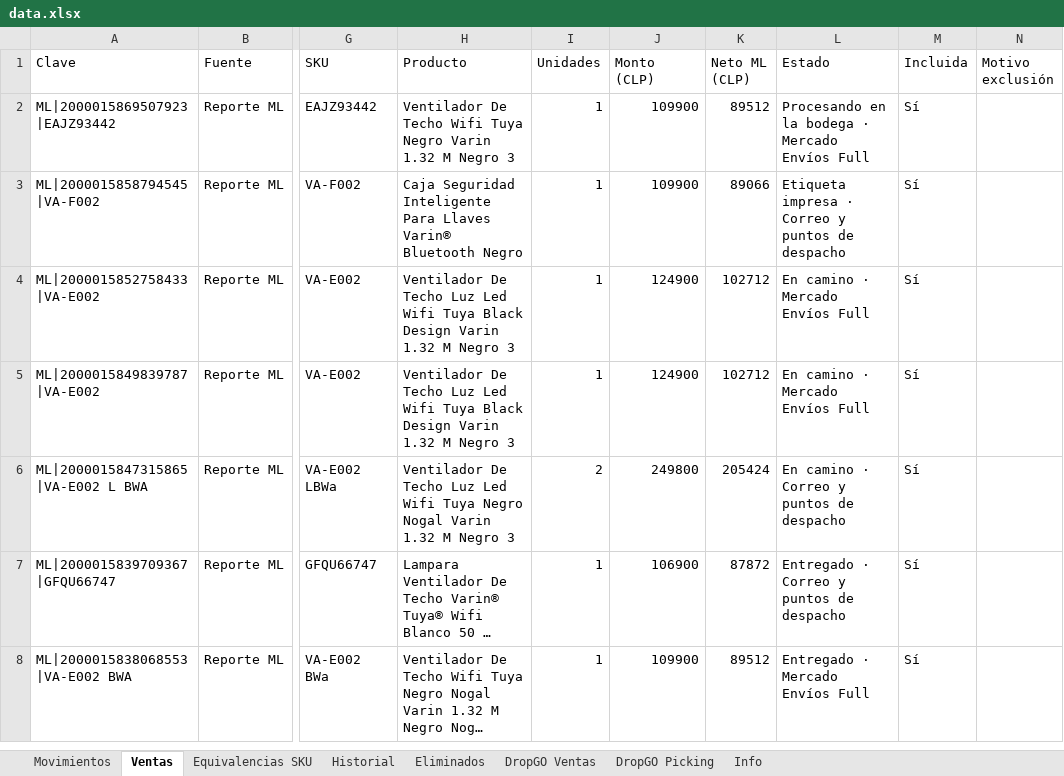
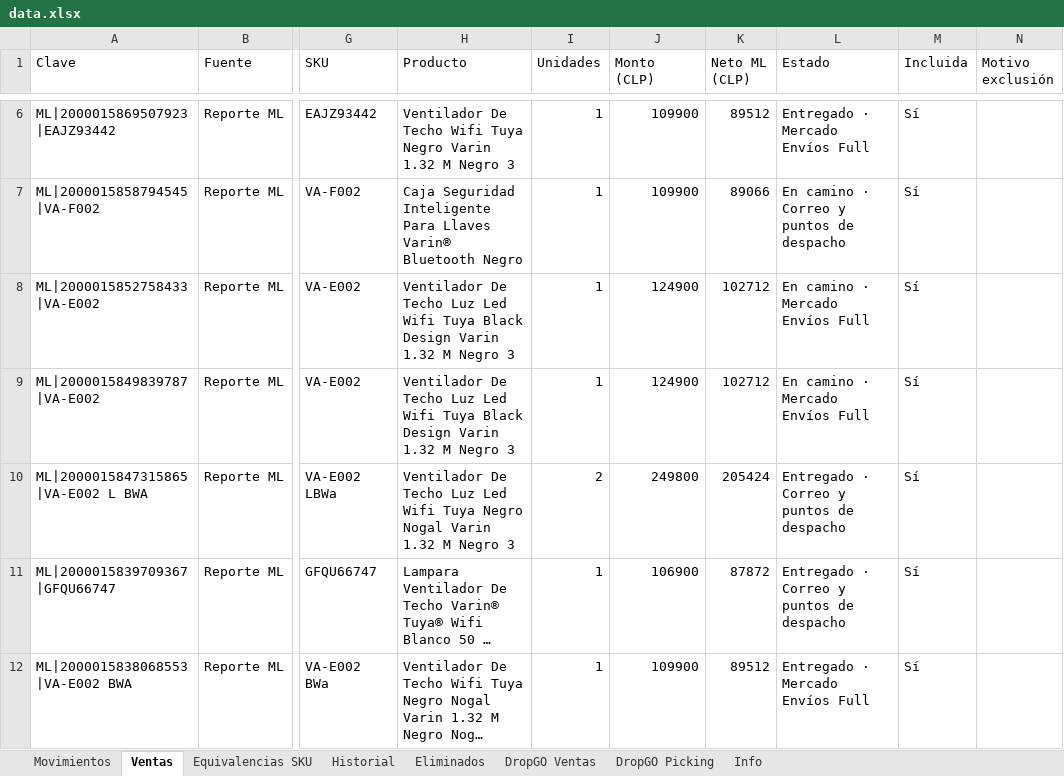
Before and after one commit to alaskanext-blip/ERPvarin, an Excel workbook: data.xlsx, sheet Ventas, drawn as a sheet; only a part is shown, gaps mark what is left out; long unchanged cells end in …; values as stored, in another font and other column widths than the file's, no borders; addresses are those after the commit; the diff covers the shown part only; the diff names each change by its address in the sheet, - before the commit and + after, or states it on an @@ line.

```diff
--- a/data.xlsx (sheet Ventas)
+++ b/data.xlsx (sheet Ventas)
-L6 (Estado): Procesando en la bodega · Mercado Envíos Full
+L6 (Estado): Entregado · Mercado Envíos Full
-L7 (Estado): Etiqueta impresa · Correo y puntos de despacho
+L7 (Estado): En camino · Correo y puntos de despacho
-L10 (Estado): En camino · Correo y puntos de despacho
+L10 (Estado): Entregado · Correo y puntos de despacho
```
Also changed, not shown: 4 added rows and 2 edited cells elsewhere in this sheet, sheet Historial, sheet Movimientos, sheet Info.
